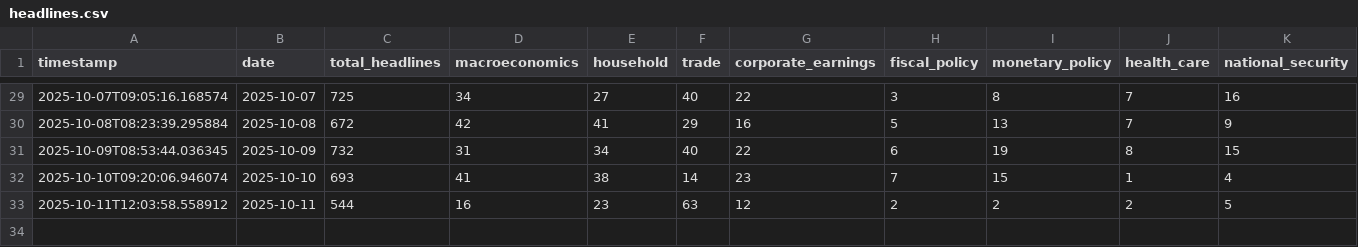
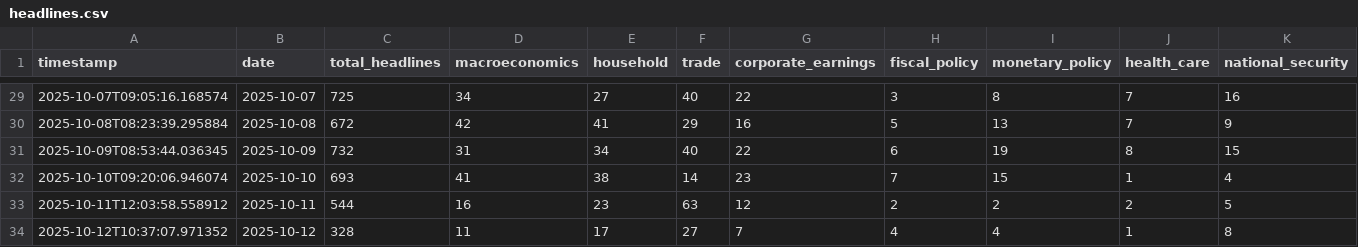
Before and after one commit to hsienc/hsienc.github.io, a CSV file: economic-news-data/headlines.csv, drawn as a sheet; only a part is shown, gaps mark what is left out; rows hold the shown columns only; the diff names each change by its address in the sheet, - before the commit and + after, or states it on an @@ line.

Commit message:
Daily updates 251012

```diff
--- a/economic-news-data/headlines.csv
+++ b/economic-news-data/headlines.csv
+row 34: 2025-10-12T10:37:07.971352 | 2025-10-12 | 328 | 11 | 17 | 27 | 7 | 4 | 4 | 1 | 8
```
